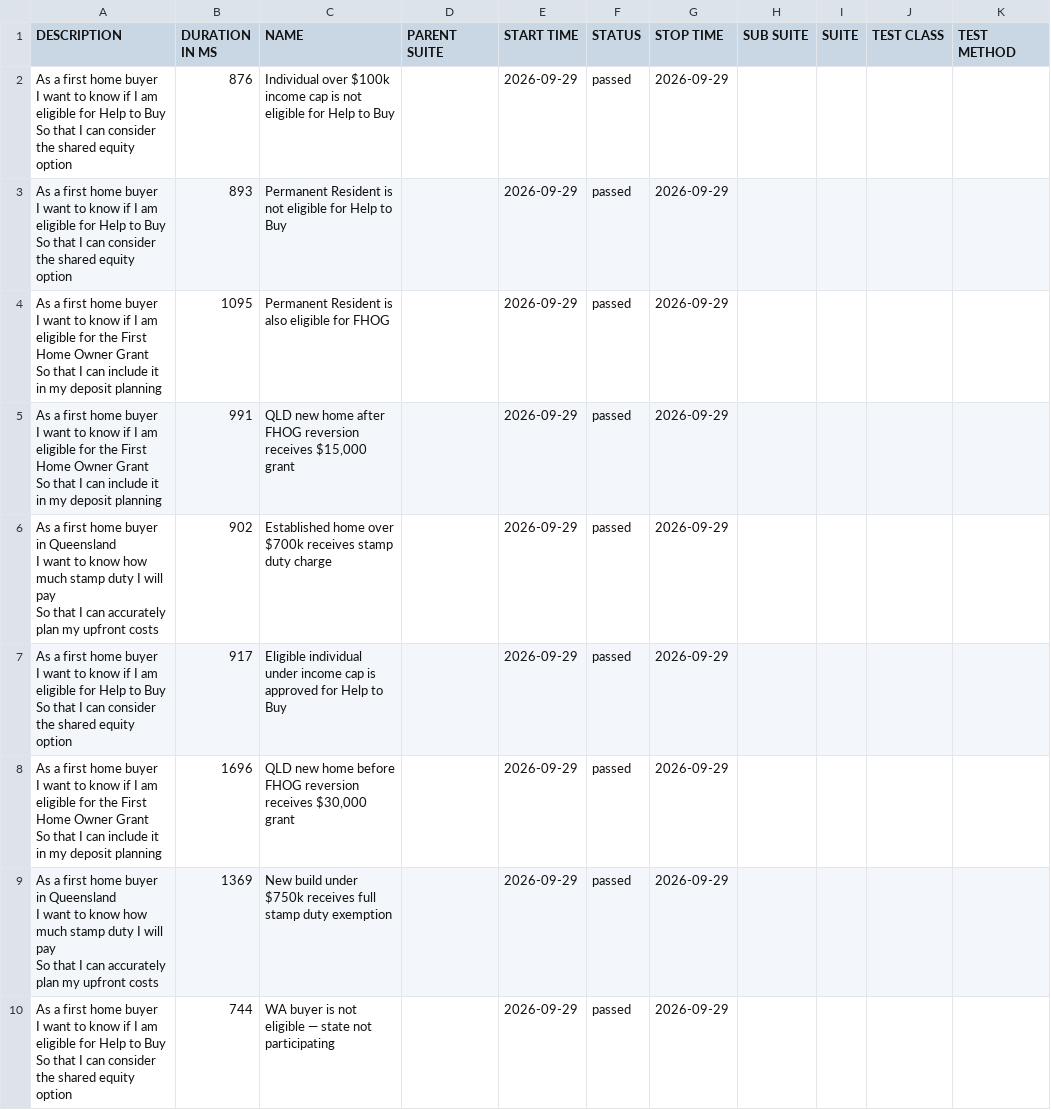
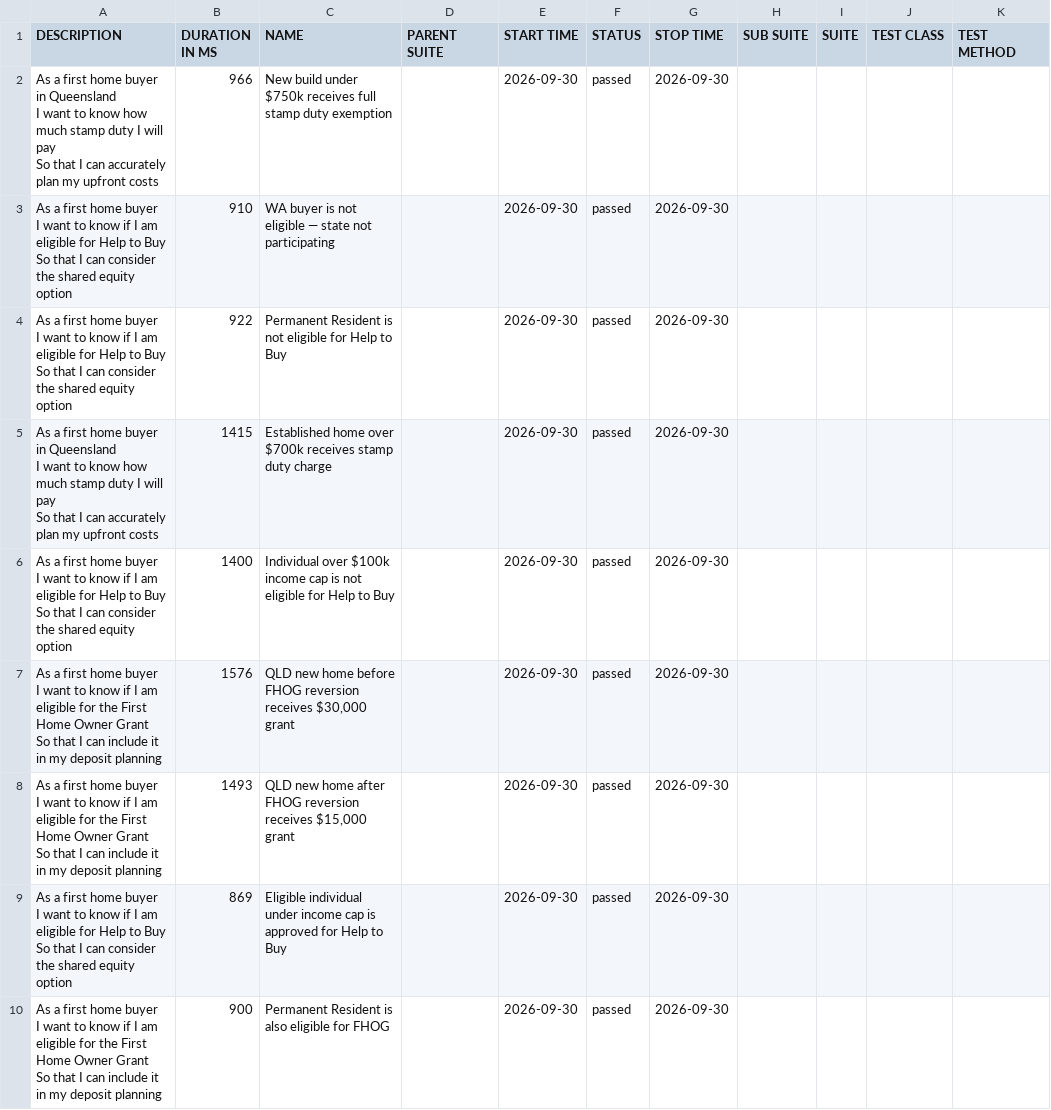
Before and after one commit to imon-buragohain/myfingoal-automation, a CSV file: latest/data/suites.csv, drawn as a sheet.

```diff
--- a/latest/data/suites.csv
+++ b/latest/data/suites.csv
@@ -1,28 +1,28 @@
 "DESCRIPTION","DURATION IN MS","NAME","PARENT SUITE","START TIME","STATUS","STOP TIME","SUB SUITE","SUITE","TEST CLASS","TEST METHOD"
-"As a first home buyer
-  I want to know if I am eligible for Help to Buy
-  So that I can consider the shared equity option","876","Individual over $100k income cap is not eligible for Help to Buy","","2026-09-29","passed","2026-09-29","","","",""
-"As a first home buyer
-  I want to know if I am eligible for Help to Buy
-  So that I can consider the shared equity option","893","Permanent Resident is not eligible for Help to Buy","","2026-09-29","passed","2026-09-29","","","",""
-"As a first home buyer
-  I want to know if I am eligible for the First Home Owner Grant
-  So that I can include it in my deposit planning","1095","Permanent Resident is also eligible for FHOG","","2026-09-29","passed","2026-09-29","","","",""
-"As a first home buyer
-  I want to know if I am eligible for the First Home Owner Grant
-  So that I can include it in my deposit planning","991","QLD new home after FHOG reversion receives $15,000 grant","","2026-09-29","passed","2026-09-29","","","",""
-"As a first home buyer in Queensland
-  I want to know how much stamp duty I will pay
-  So that I can accurately plan my upfront costs","902","Established home over $700k receives stamp duty charge","","2026-09-29","passed","2026-09-29","","","",""
-"As a first home buyer
-  I want to know if I am eligible for Help to Buy
-  So that I can consider the shared equity option","917","Eligible individual under income cap is approved for Help to Buy","","2026-09-29","passed","2026-09-29","","","",""
-"As a first home buyer
-  I want to know if I am eligible for the First Home Owner Grant
-  So that I can include it in my deposit planning","1696","QLD new home before FHOG reversion receives $30,000 grant","","2026-09-29","passed","2026-09-29","","","",""
-"As a first home buyer in Queensland
-  I want to know how much stamp duty I will pay
-  So that I can accurately plan my upfront costs","1369","New build under $750k receives full stamp duty exemption","","2026-09-29","passed","2026-09-29","","","",""
-"As a first home buyer
-  I want to know if I am eligible for Help to Buy
-  So that I can consider the shared equity option","744","WA buyer is not eligible — state not participating","","2026-09-29","passed","2026-09-29","","","",""
+"As a first home buyer in Queensland
+  I want to know how much stamp duty I will pay
+  So that I can accurately plan my upfront costs","966","New build under $750k receives full stamp duty exemption","","2026-09-30","passed","2026-09-30","","","",""
+"As a first home buyer
+  I want to know if I am eligible for Help to Buy
+  So that I can consider the shared equity option","910","WA buyer is not eligible — state not participating","","2026-09-30","passed","2026-09-30","","","",""
+"As a first home buyer
+  I want to know if I am eligible for Help to Buy
+  So that I can consider the shared equity option","922","Permanent Resident is not eligible for Help to Buy","","2026-09-30","passed","2026-09-30","","","",""
+"As a first home buyer in Queensland
+  I want to know how much stamp duty I will pay
+  So that I can accurately plan my upfront costs","1415","Established home over $700k receives stamp duty charge","","2026-09-30","passed","2026-09-30","","","",""
+"As a first home buyer
+  I want to know if I am eligible for Help to Buy
+  So that I can consider the shared equity option","1400","Individual over $100k income cap is not eligible for Help to Buy","","2026-09-30","passed","2026-09-30","","","",""
+"As a first home buyer
+  I want to know if I am eligible for the First Home Owner Grant
+  So that I can include it in my deposit planning","1576","QLD new home before FHOG reversion receives $30,000 grant","","2026-09-30","passed","2026-09-30","","","",""
+"As a first home buyer
+  I want to know if I am eligible for the First Home Owner Grant
+  So that I can include it in my deposit planning","1493","QLD new home after FHOG reversion receives $15,000 grant","","2026-09-30","passed","2026-09-30","","","",""
+"As a first home buyer
+  I want to know if I am eligible for Help to Buy
+  So that I can consider the shared equity option","869","Eligible individual under income cap is approved for Help to Buy","","2026-09-30","passed","2026-09-30","","","",""
+"As a first home buyer
+  I want to know if I am eligible for the First Home Owner Grant
+  So that I can include it in my deposit planning","900","Permanent Resident is also eligible for FHOG","","2026-09-30","passed","2026-09-30","","","",""
```
Also changed, not shown: 33 other files.
